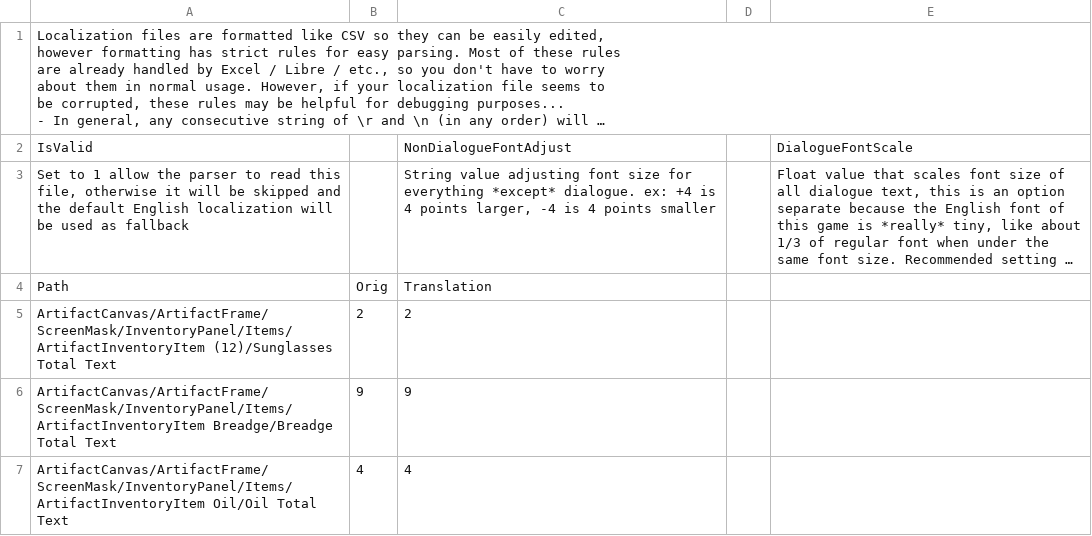
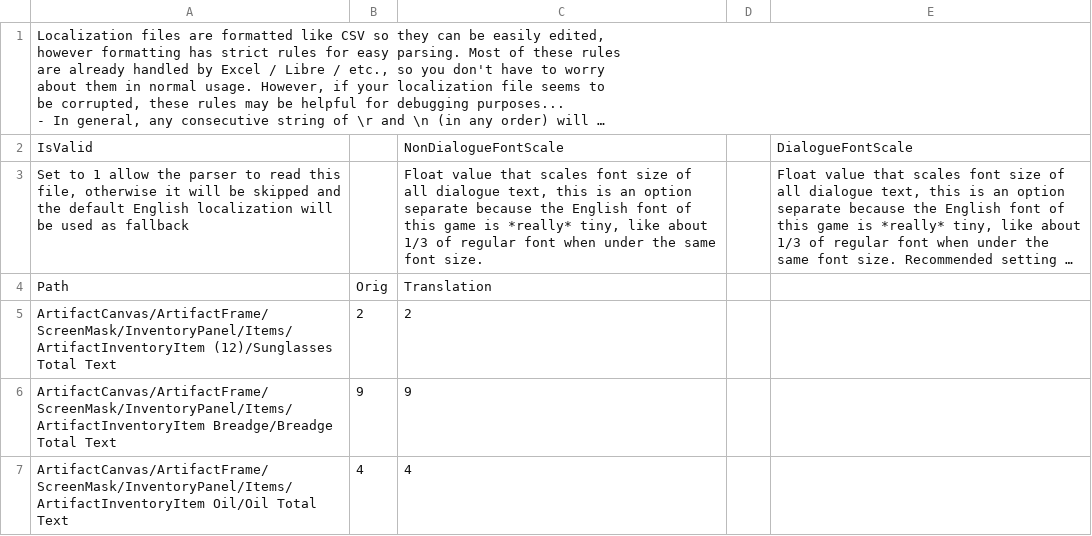
Before and after one commit to randomerz/Slider, a CSV file: Slider/Assets/StreamingAssets/Localizations/English/Caves_scene.csv, drawn as a sheet; only a part is shown; long unchanged cells end in …; the diff names each change by its address in the sheet, - before the commit and + after, or states it on an @@ line.

```diff
--- a/Slider/Assets/StreamingAssets/Localizations/English/Caves_scene.csv
+++ b/Slider/Assets/StreamingAssets/Localizations/English/Caves_scene.csv
-C2: NonDialogueFontAdjust
+C2: NonDialogueFontScale
-C3: String value adjusting font size for everything *except* dialogue. ex: +4 is 4 points larger, -4 is 4 points smaller
+C3: Float value that scales font size of all dialogue text, this is an option separate because the English font of this game is *really* tiny, like about 1/3 of regular font when under the same font size.
```
Also changed, not shown: Slider/Assets/StreamingAssets/Localizations/English/Credits_scene.csv, Slider/Assets/StreamingAssets/Localizations/English/Desert_scene.csv, 35 other files.
